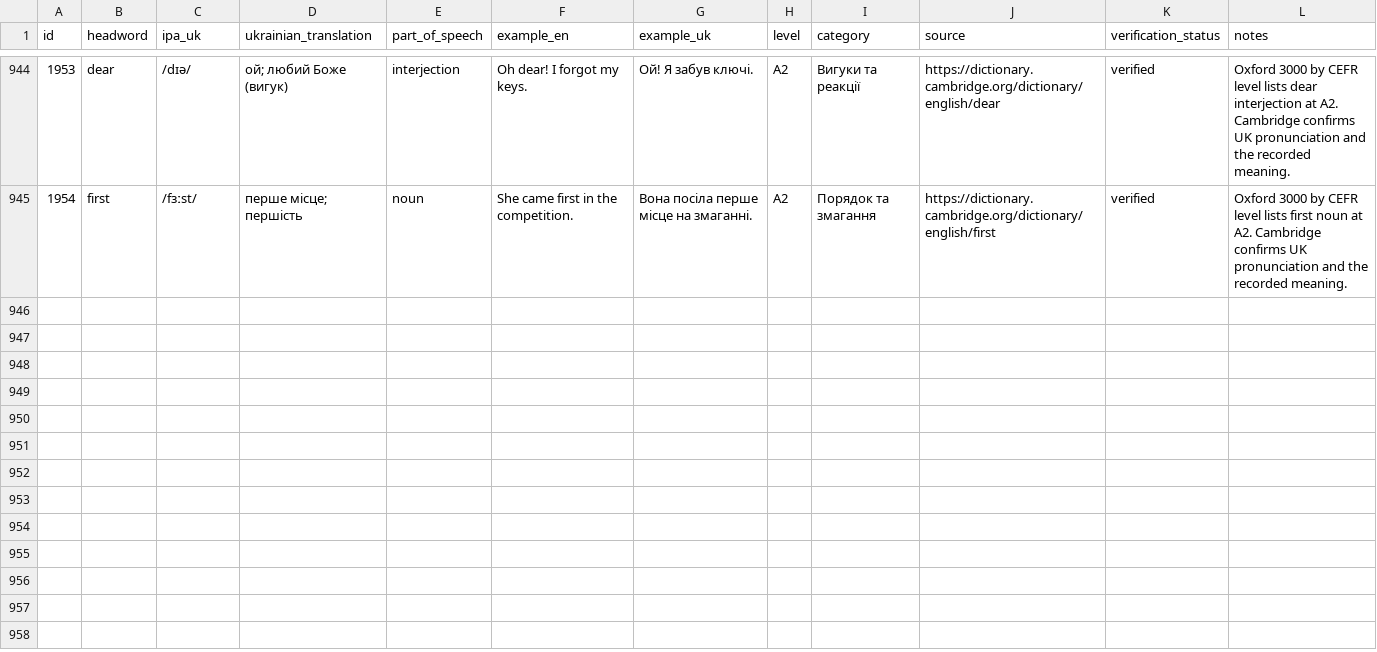
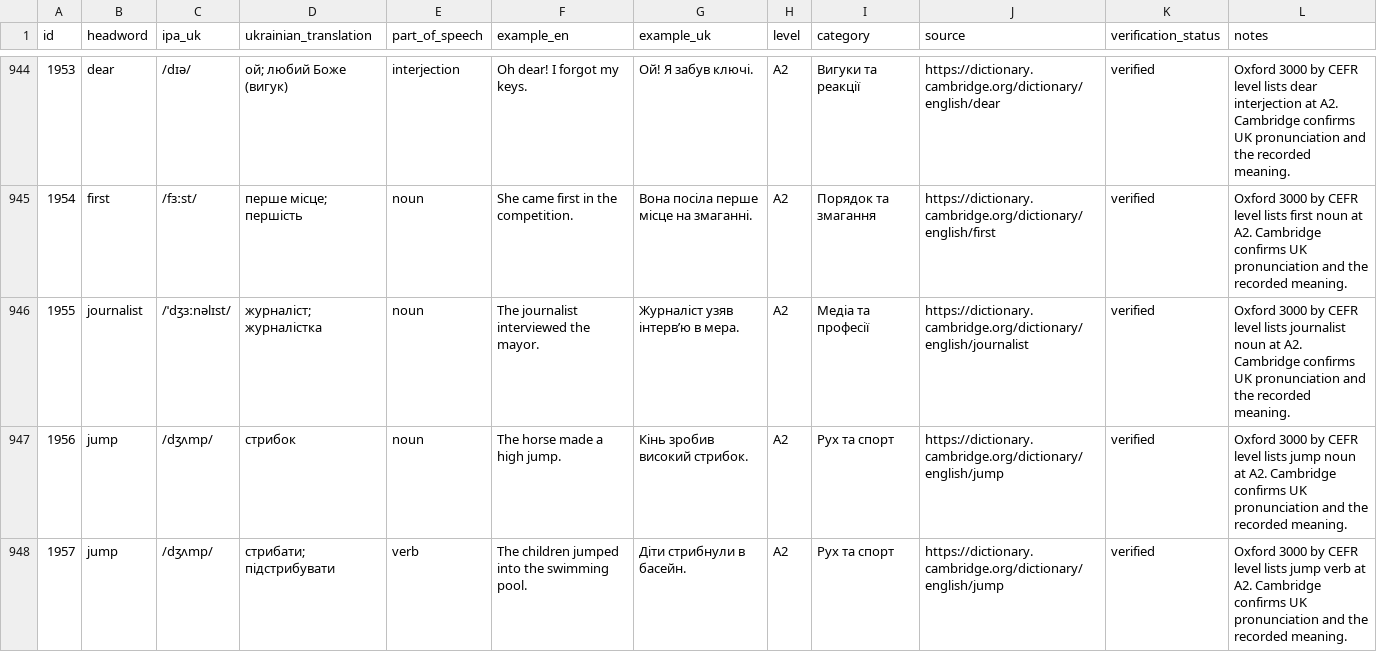
Before and after one commit to kiinoshkaaa/english-ukrainian-dictionary, a CSV file: data/a2/words.csv, drawn as a sheet; only a part is shown, gaps mark what is left out; the diff covers the shown part only; the diff names each change by its address in the sheet, - before the commit and + after, or states it on an @@ line.

Commit message:
Add 11 missing Oxford A2 entries from journalist through lucky

```diff
--- a/data/a2/words.csv
+++ b/data/a2/words.csv
+row 946: 1955 | journalist | /ˈdʒɜːnəlɪst/ | журналіст; журналістка | noun | The journalist interviewed the mayor. | Журналіст узяв інтерв’ю в мера. | A2 | Медіа та професії | https://dictionary.cambridge.org/dictionary/english/journalist | verified | Oxford 3000 by CEFR level lists journalist noun at A2. Cambridge confirms UK pronunciation and the recorded meaning.
+row 947: 1956 | jump | /dʒʌmp/ | стрибок | noun | The horse made a high jump. | Кінь зробив високий стрибок. | A2 | Рух та спорт | https://dictionary.cambridge.org/dictionary/english/jump | verified | Oxford 3000 by CEFR level lists jump noun at A2. Cambridge confirms UK pronunciation and the recorded meaning.
+row 948: 1957 | jump | /dʒʌmp/ | стрибати; підстрибувати | verb | The children jumped into the swimming pool. | Діти стрибнули в басейн. | A2 | Рух та спорт | https://dictionary.cambridge.org/dictionary/english/jump | verified | Oxford 3000 by CEFR level lists jump verb at A2. Cambridge confirms UK pronunciation and the recorded meaning.
```
Also changed, not shown: 8 added rows elsewhere in this file.
